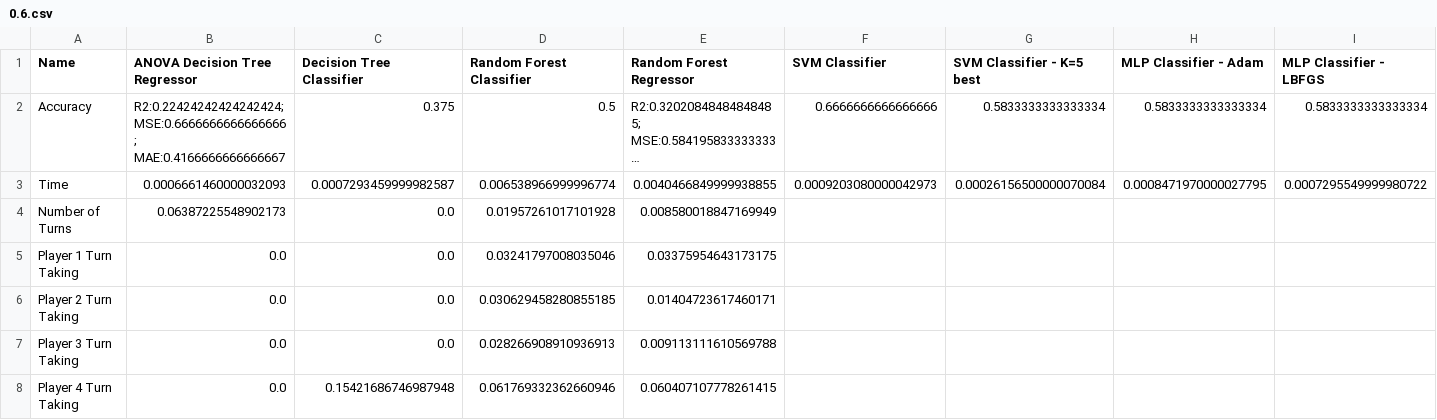
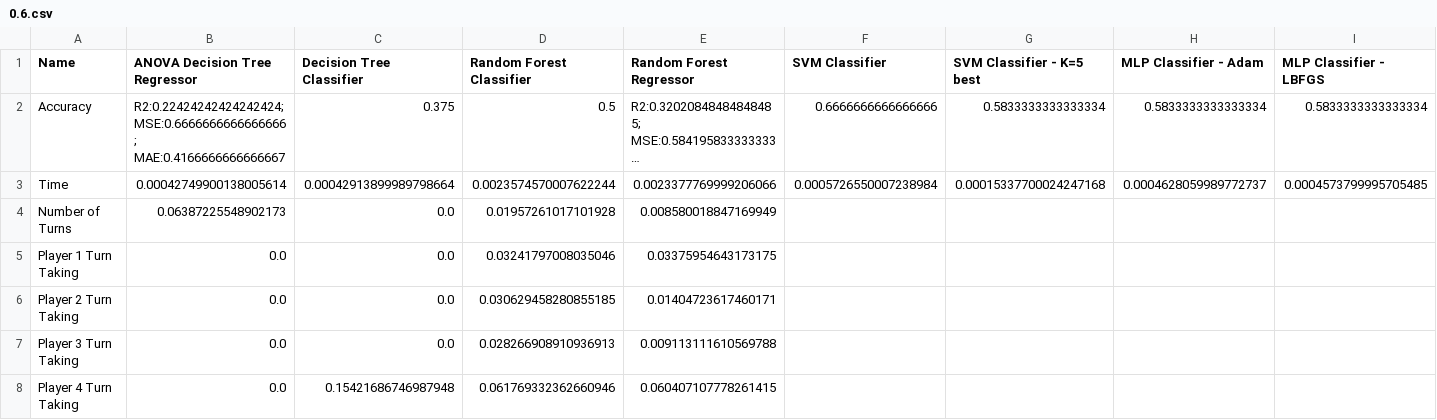
Before and after one commit to benjobean123/Thesis, a CSV file: Code/results/0.6.csv, drawn as a sheet; only a part is shown; long unchanged cells end in …; the diff names each change by its address in the sheet, - before the commit and + after, or states it on an @@ line.

```diff
--- a/Code/results/0.6.csv
+++ b/Code/results/0.6.csv
-B3 (ANOVA Decision Tree Regressor): 0.0006661460000032093
+B3 (ANOVA Decision Tree Regressor): 0.00042749900138005614
-C3 (Decision Tree Classifier): 0.0007293459999982587
+C3 (Decision Tree Classifier): 0.00042913899989798664
-D3 (Random Forest Classifier): 0.006538966999996774
+D3 (Random Forest Classifier): 0.0023574570007622244
-E3 (Random Forest Regressor): 0.0040466849999938855
+E3 (Random Forest Regressor): 0.0023377769999206066
-F3 (SVM Classifier): 0.0009203080000042973
+F3 (SVM Classifier): 0.0005726550007238984
-G3 (SVM Classifier - K=5 best): 0.00026156500000070084
+G3 (SVM Classifier - K=5 best): 0.00015337700024247168
-H3 (MLP Classifier - Adam): 0.0008471970000027795
+H3 (MLP Classifier - Adam): 0.0004628059989772737
-I3 (MLP Classifier - LBFGS): 0.0007295549999980722
+I3 (MLP Classifier - LBFGS): 0.0004573799995705485
```
Also changed, not shown: Code/results/0.5.csv, Code/results/0.7.csv, 14 other files.
